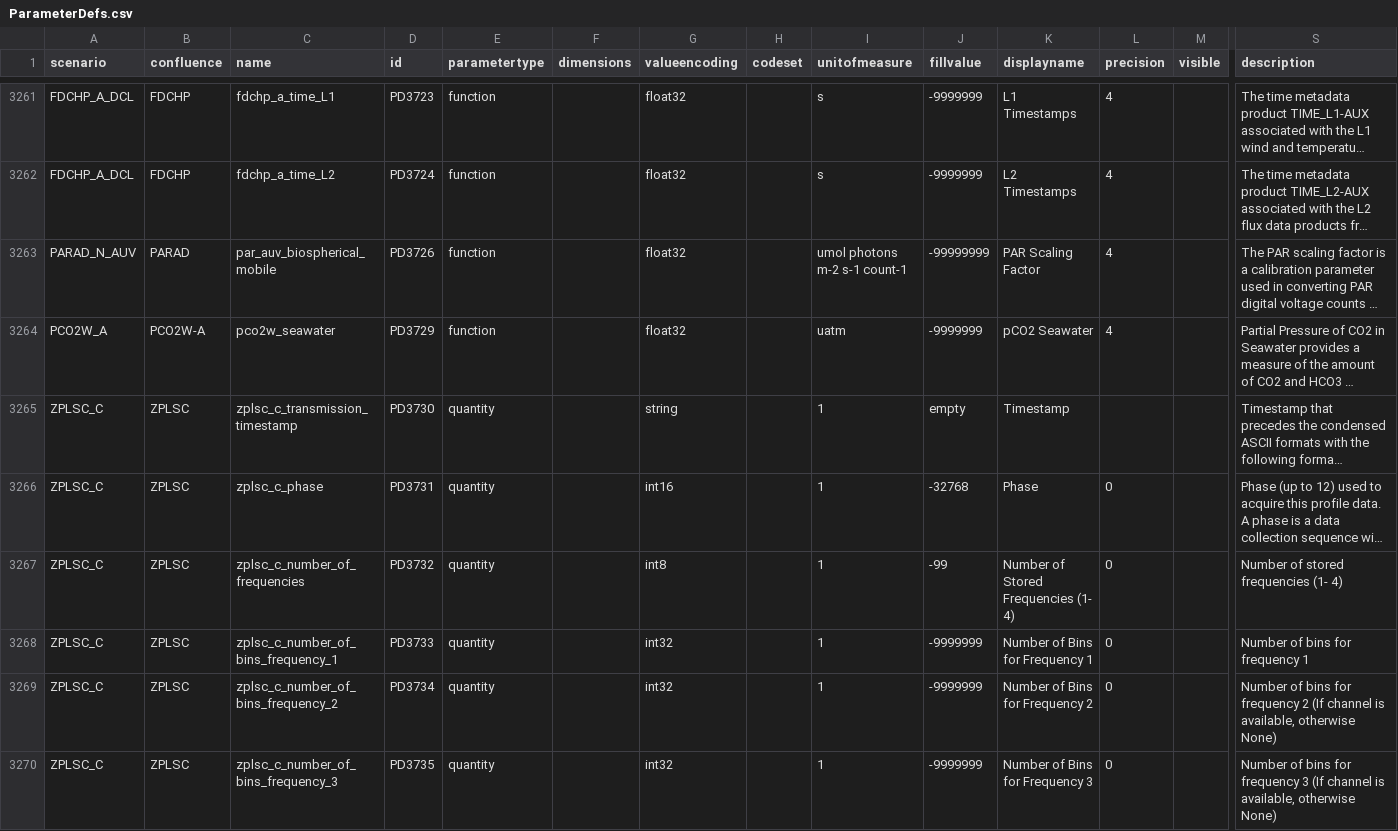
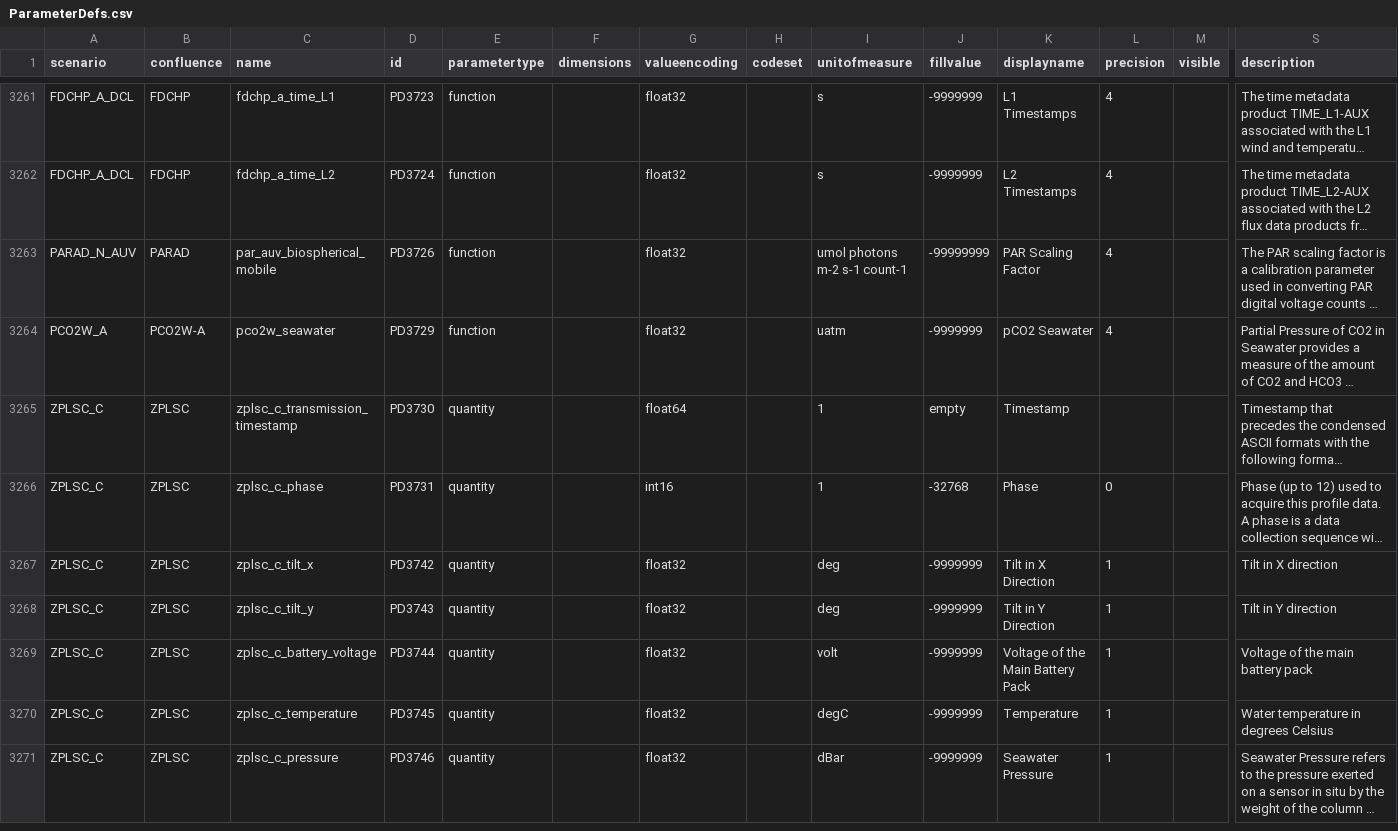
Before and after one commit to oceanobservatories/preload-database, a CSV file: csv/ParameterDefs.csv, drawn as a sheet; only a part is shown, gaps mark what is left out; the shorter side is filled out with more unchanged rows; long unchanged cells end in …; rows hold the shown columns only; the diff covers the shown part only; the diff names each change by its address in the sheet, - before the commit and + after, or states it on an @@ line.

Commit message:
Issue #12118 - Made preload_database changes to support removing extraneous ZPLSC_C parameters in the zplsc_c_instrument telemetered stream.
Change-Id: I35ec0eef03e64164732c2567767148888e07a719

```diff
--- a/csv/ParameterDefs.csv
+++ b/csv/ParameterDefs.csv
-G3265 (valueencoding): string
+G3265 (valueencoding): float64
-row 3267: ZPLSC_C | ZPLSC | zplsc_c_number_of_frequencies | PD3732 | quantity |  | int8 |  | 1 | -99 | Number of Stored Frequencies (1- 4) | 0 |  | Number of stored frequencies (1- 4)
-row 3268: ZPLSC_C | ZPLSC | zplsc_c_number_of_bins_frequency_1 | PD3733 | quantity |  | int32 |  | 1 | -9999999 | Number of Bins for Frequency 1 | 0 |  | Number of bins for frequency 1
-row 3269: ZPLSC_C | ZPLSC | zplsc_c_number_of_bins_frequency_2 | PD3734 | quantity |  | int32 |  | 1 | -9999999 | Number of Bins for Frequency 2 | 0 |  | Number of bins for frequency 2 (If channel is available, otherwise None)
-row 3270: ZPLSC_C | ZPLSC | zplsc_c_number_of_bins_frequency_3 | PD3735 | quantity |  | int32 |  | 1 | -9999999 | Number of Bins for Frequency 3 | 0 |  | Number of bins for frequency 3 (If channel is available, otherwise None)
```
Also changed, not shown: 10 removed rows and 8 edited cells elsewhere in this file, csv/ParameterDictionary.csv, 1 other file.
